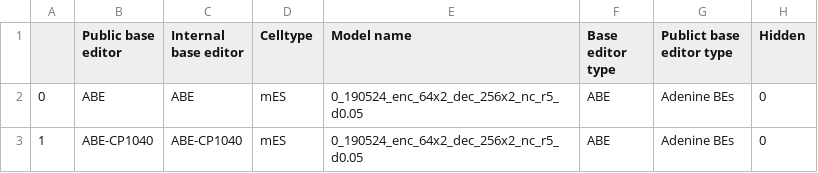
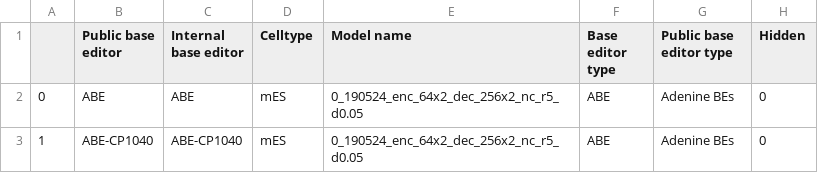
Before and after one commit to maxwshen/baseedit-app, a CSV file: be_predict_bystander/models.csv, drawn as a sheet; only a part is shown.

Commit message:
fix typo

```diff
--- a/be_predict_bystander/models.csv
+++ b/be_predict_bystander/models.csv
@@ -1,2 +1,2 @@
-,Public base editor,Internal base editor,Celltype,Model name,Base editor type,Publict base editor type,Hidden
+,Public base editor,Internal base editor,Celltype,Model name,Base editor type,Public base editor type,Hidden
 0,ABE,ABE,mES,0_190524_enc_64x2_dec_256x2_nc_r5_d0.05,ABE,Adenine BEs,0
```
Also changed, not shown: be_predict_efficiency/models.csv.
